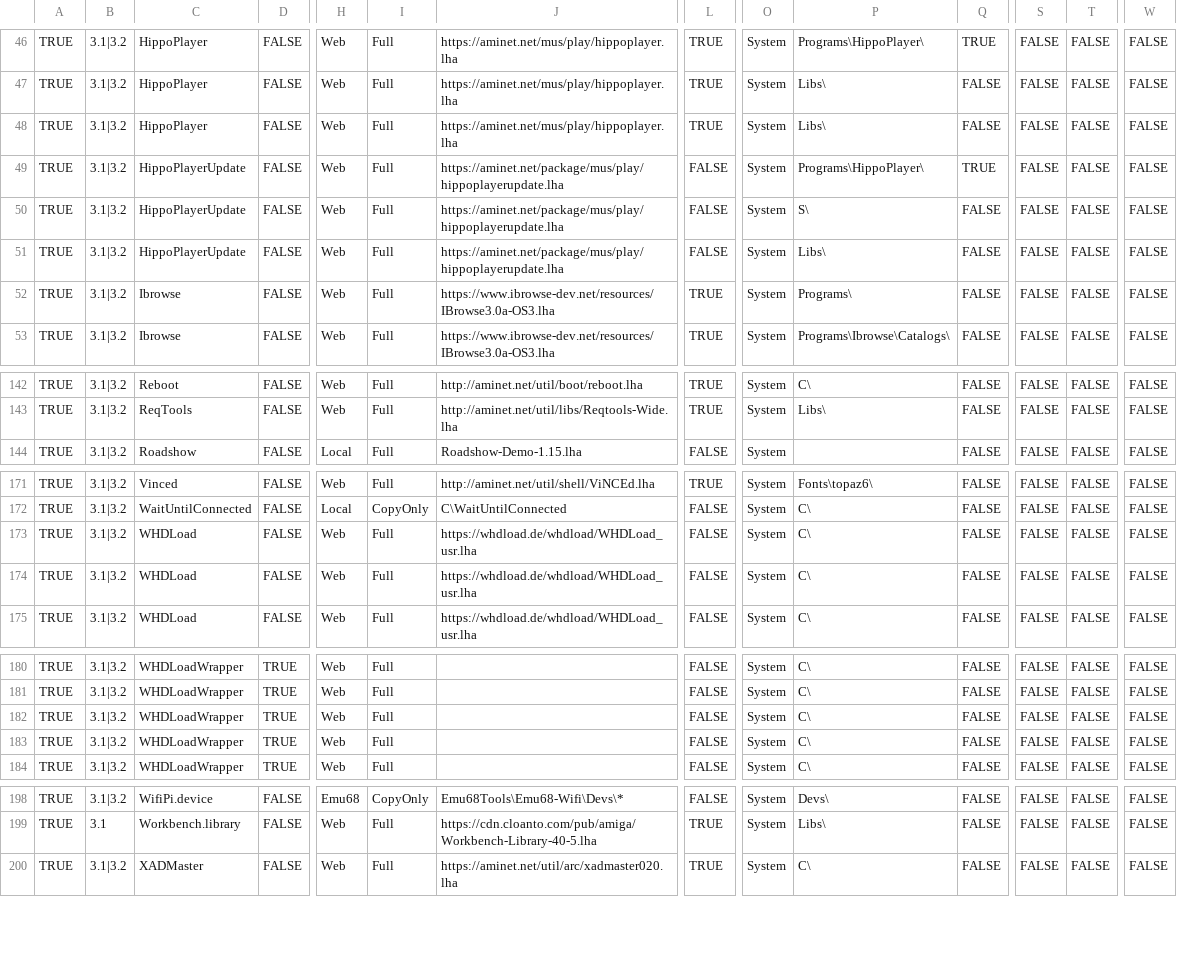
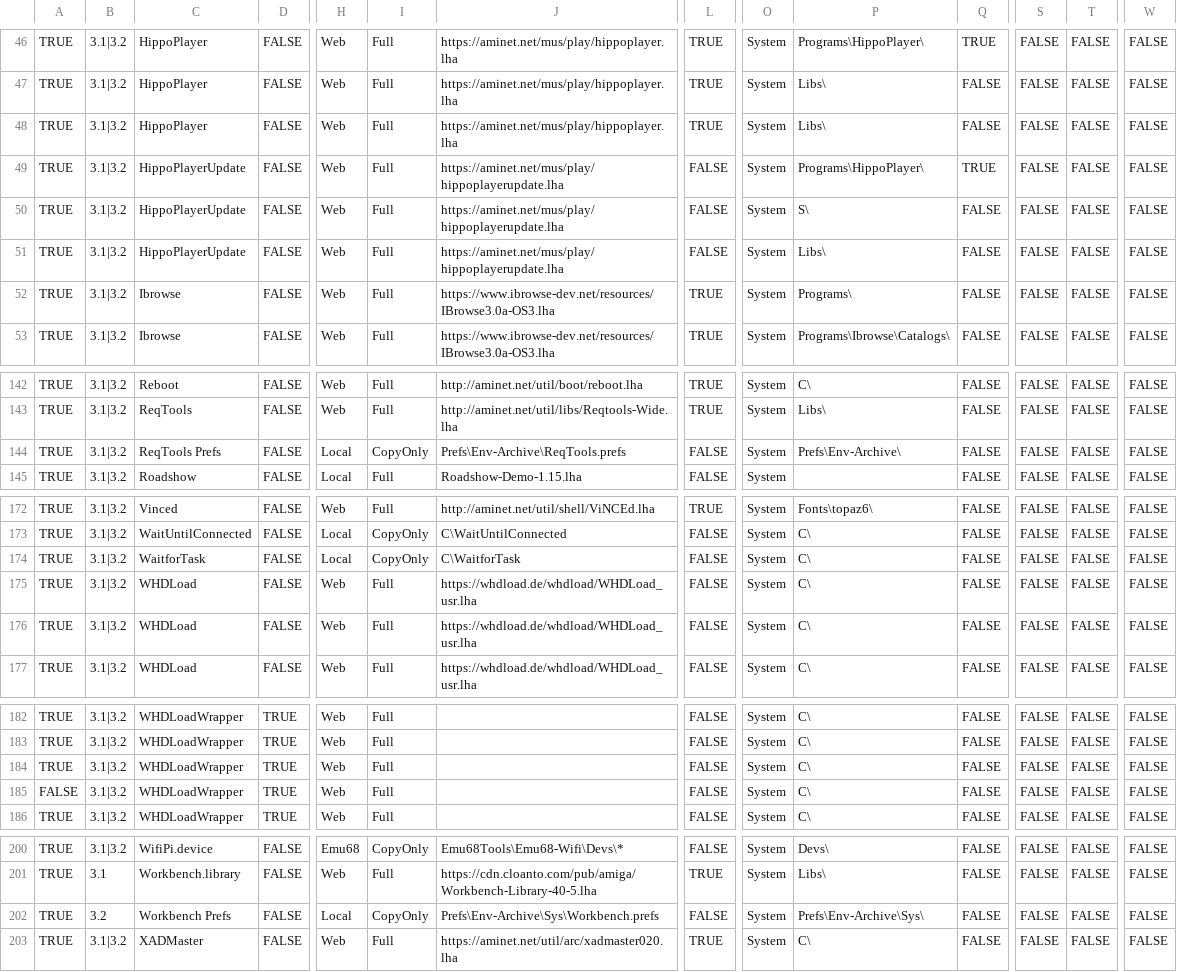
Before and after one commit to mja65/Emu68Imager, a CSV file: InputFiles/ListofPackagestoInstall.csv, drawn as a sheet; only a part is shown, gaps mark what is left out; addresses are those after the commit; rows hold the shown columns only; the diff names each change by its address in the sheet, - before the commit and + after, or states it on an @@ line.

```diff
--- a/InputFiles/ListofPackagestoInstall.csv
+++ b/InputFiles/ListofPackagestoInstall.csv
-J49:J51: https://aminet.net/package/mus/play/hippoplayerupdate.lha
+J49:J51: https://aminet.net/mus/play/hippoplayerupdate.lha
+row 144: TRUE | 3.1|3.2 | ReqTools Prefs | FALSE | Local | CopyOnly | Prefs\Env-Archive\ReqTools.prefs | FALSE | System | Prefs\Env-Archive\ | FALSE | FALSE | FALSE | FALSE
+row 174: TRUE | 3.1|3.2 | WaitforTask | FALSE | Local | CopyOnly | C\WaitforTask | FALSE | System | C\ | FALSE | FALSE | FALSE | FALSE
-A185: TRUE
+A185: FALSE
+row 202: TRUE | 3.2 | Workbench Prefs | FALSE | Local | CopyOnly | Prefs\Env-Archive\Sys\Workbench.prefs | FALSE | System | Prefs\Env-Archive\Sys\ | FALSE | FALSE | FALSE | FALSE
```
Also changed, not shown: 11 other files.
